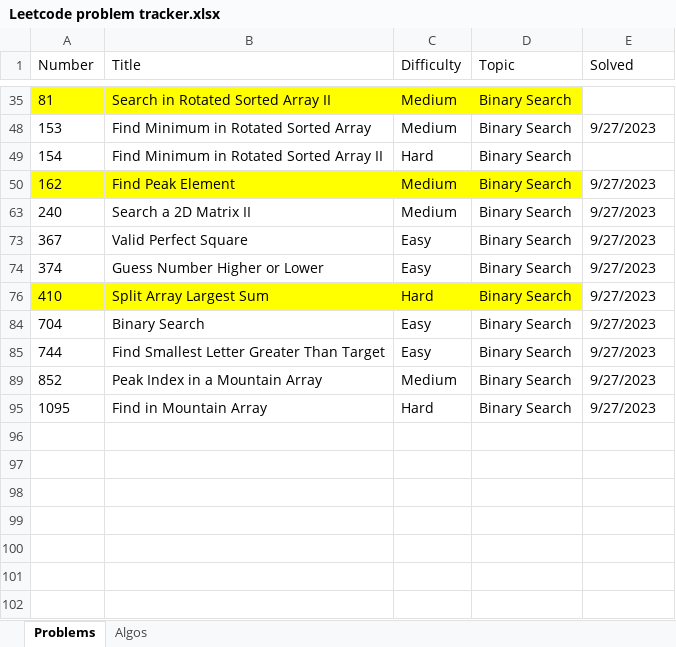
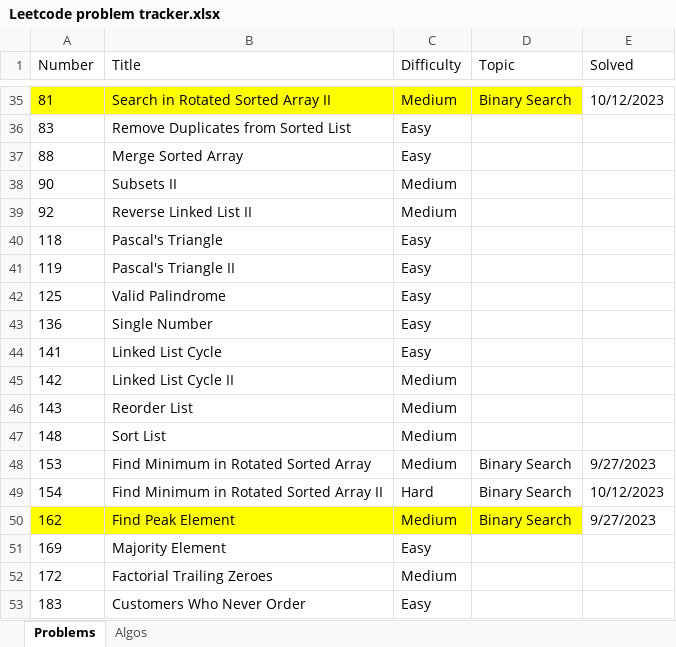
Before and after one commit to nvirkar/Leetcode, an Excel workbook: Leetcode problem tracker.xlsx, sheet Problems, drawn as a sheet; only a part is shown, gaps mark what is left out; the shorter side is filled out with more unchanged rows; values as stored, in another font and other column widths than the file's, no borders; the diff covers the shown part only; the diff names each change by its address in the sheet, - before the commit and + after, or states it on an @@ line.

```diff
--- a/Leetcode problem tracker.xlsx (sheet Problems)
+++ b/Leetcode problem tracker.xlsx (sheet Problems)
-E35 (Solved): (empty)
+E35 (Solved): 10/12/2023
@@ row 36 unhidden: 83 | Remove Duplicates from Sorted List | Easy @@
@@ row 37 unhidden: 88 | Merge Sorted Array | Easy @@
@@ row 38 unhidden: 90 | Subsets II | Medium @@
@@ row 39 unhidden: 92 | Reverse Linked List II | Medium @@
@@ row 40 unhidden: 118 | Pascal's Triangle | Easy @@
@@ row 41 unhidden: 119 | Pascal's Triangle II | Easy @@
@@ row 42 unhidden: 125 | Valid Palindrome | Easy @@
@@ row 43 unhidden: 136 | Single Number | Easy @@
@@ row 44 unhidden: 141 | Linked List Cycle | Easy @@
@@ row 45 unhidden: 142 | Linked List Cycle II | Medium @@
@@ row 46 unhidden: 143 | Reorder List | Medium @@
@@ row 47 unhidden: 148 | Sort List | Medium @@
-E49 (Solved): (empty)
+E49 (Solved): 10/12/2023
@@ row 51 unhidden: 169 | Majority Element | Easy @@
@@ row 52 unhidden: 172 | Factorial Trailing Zeroes | Medium @@
@@ row 53 unhidden: 183 | Customers Who Never Order | Easy @@
```
Also changed, not shown: 9 added rows and 68 hidden or unhidden rows elsewhere in this sheet, sheet Algos, hidden cells.
